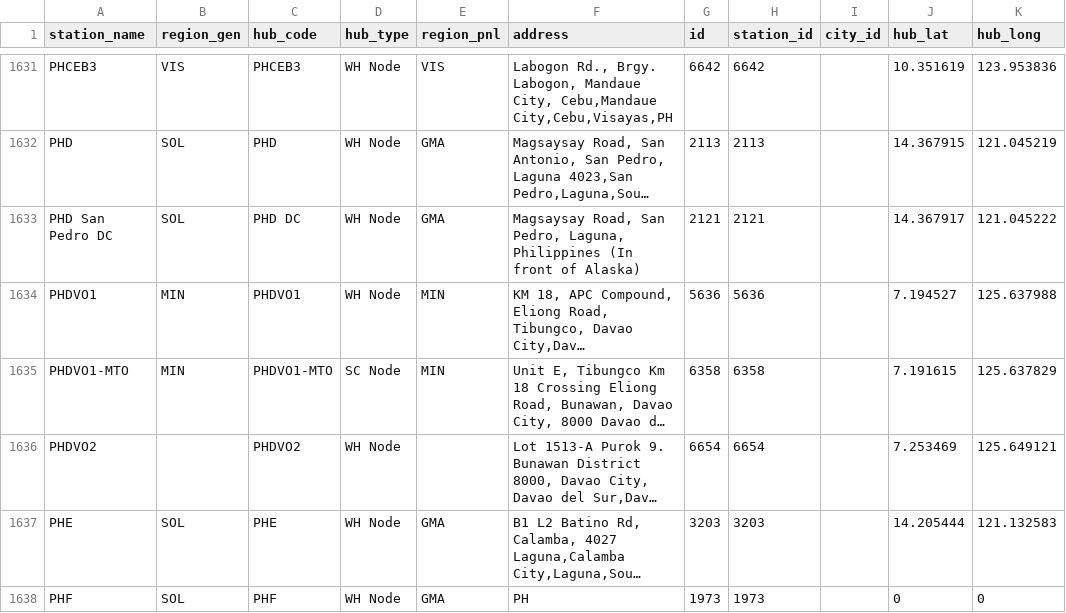
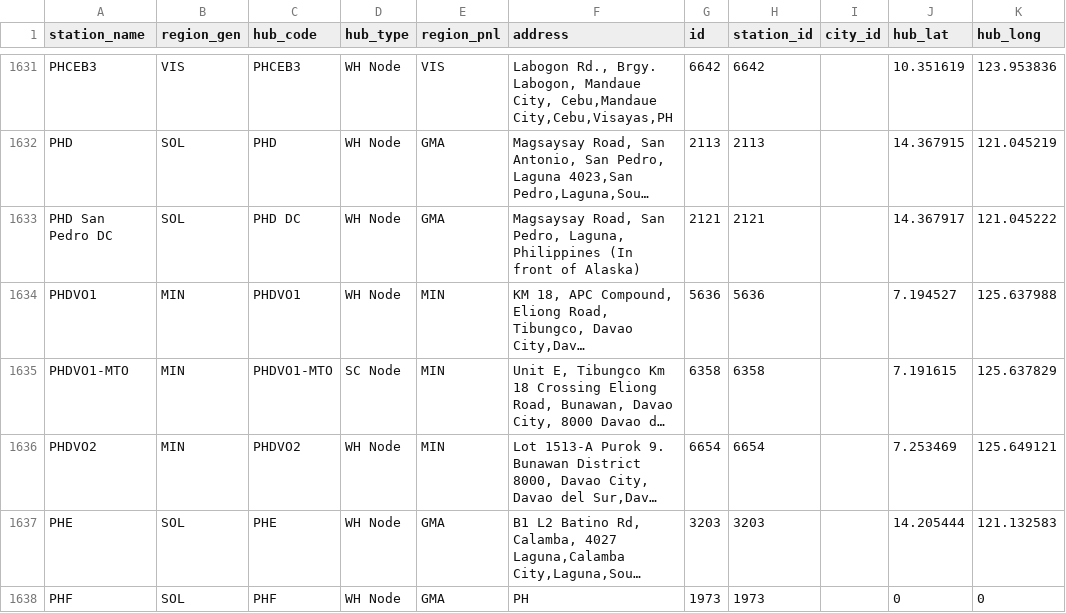
Before and after one commit to jelinabaldrias-design/fuel-matrix, a CSV file: coords.csv, drawn as a sheet; only a part is shown, gaps mark what is left out; long unchanged cells end in …; the diff names each change by its address in the sheet, - before the commit and + after, or states it on an @@ line.

```diff
--- a/coords.csv
+++ b/coords.csv
-B1636 (region_gen): (empty)
+B1636 (region_gen): MIN
-E1636 (region_pnl): (empty)
+E1636 (region_pnl): MIN
```
Also changed, not shown: sheet-data.csv.
